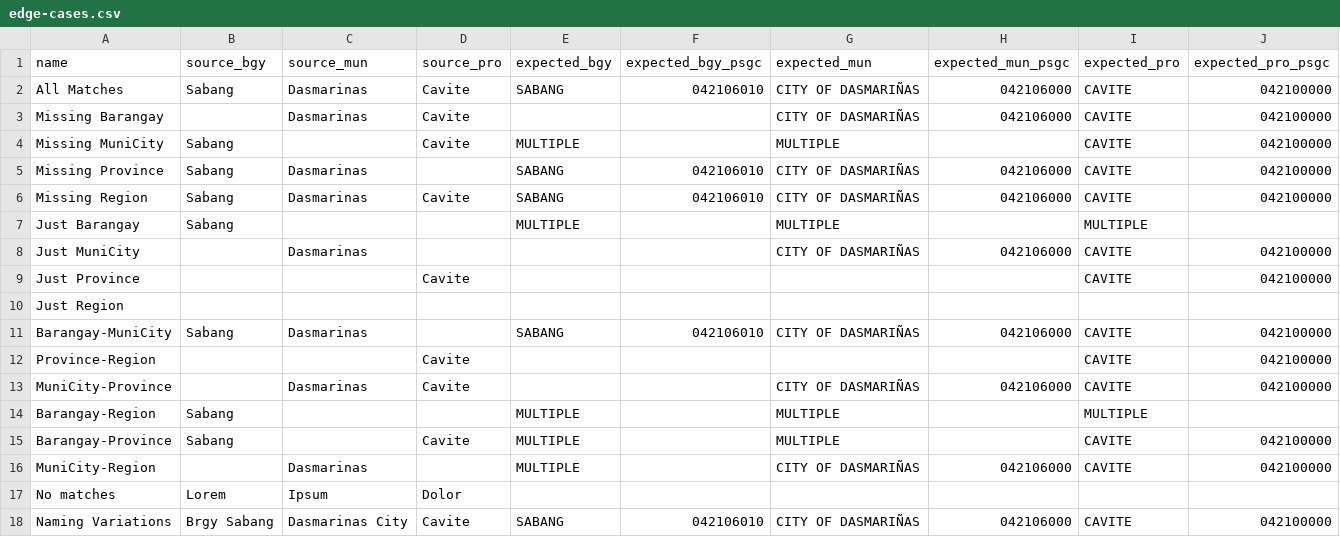
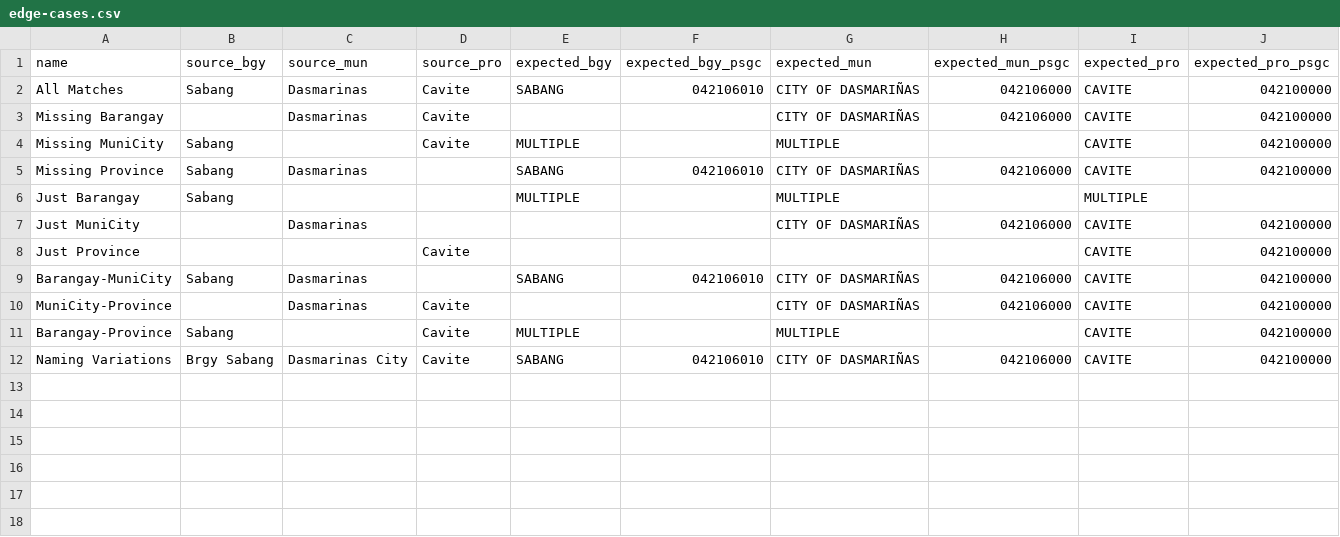
Before and after one commit to thinkingmachines/linksight-2018, a CSV file: data/edge-cases.csv, drawn as a sheet.

Commit message:
Update edge cases for tests

```diff
--- a/data/edge-cases.csv
+++ b/data/edge-cases.csv
@@ -5,3 +5,2 @@ Missing MuniCity,Sabang,,Cavite,MULTIPLE,,MULTIPLE,,CAVITE,042100000
 Missing Province,Sabang,Dasmarinas,,SABANG,042106010,CITY OF DASMARIÑAS,042106000,CAVITE,042100000
-Missing Region,Sabang,Dasmarinas,Cavite,SABANG,042106010,CITY OF DASMARIÑAS,042106000,CAVITE,042100000
 Just Barangay,Sabang,,,MULTIPLE,,MULTIPLE,,MULTIPLE,
@@ -9,10 +8,5 @@ Just MuniCity,,Dasmarinas,,,,CITY OF DASMARIÑAS,042106000,CAVITE,042100000
 Just Province,,,Cavite,,,,,CAVITE,042100000
-Just Region,,,,,,,,,
 Barangay-MuniCity,Sabang,Dasmarinas,,SABANG,042106010,CITY OF DASMARIÑAS,042106000,CAVITE,042100000
-Province-Region,,,Cavite,,,,,CAVITE,042100000
 MuniCity-Province,,Dasmarinas,Cavite,,,CITY OF DASMARIÑAS,042106000,CAVITE,042100000
-Barangay-Region,Sabang,,,MULTIPLE,,MULTIPLE,,MULTIPLE,
 Barangay-Province,Sabang,,Cavite,MULTIPLE,,MULTIPLE,,CAVITE,042100000
-MuniCity-Region,,Dasmarinas,,MULTIPLE,,CITY OF DASMARIÑAS,042106000,CAVITE,042100000
-No matches,Lorem,Ipsum,Dolor,,,,,,
 Naming Variations,Brgy Sabang,Dasmarinas City,Cavite,SABANG,042106010,CITY OF DASMARIÑAS,042106000,CAVITE,042100000
```
